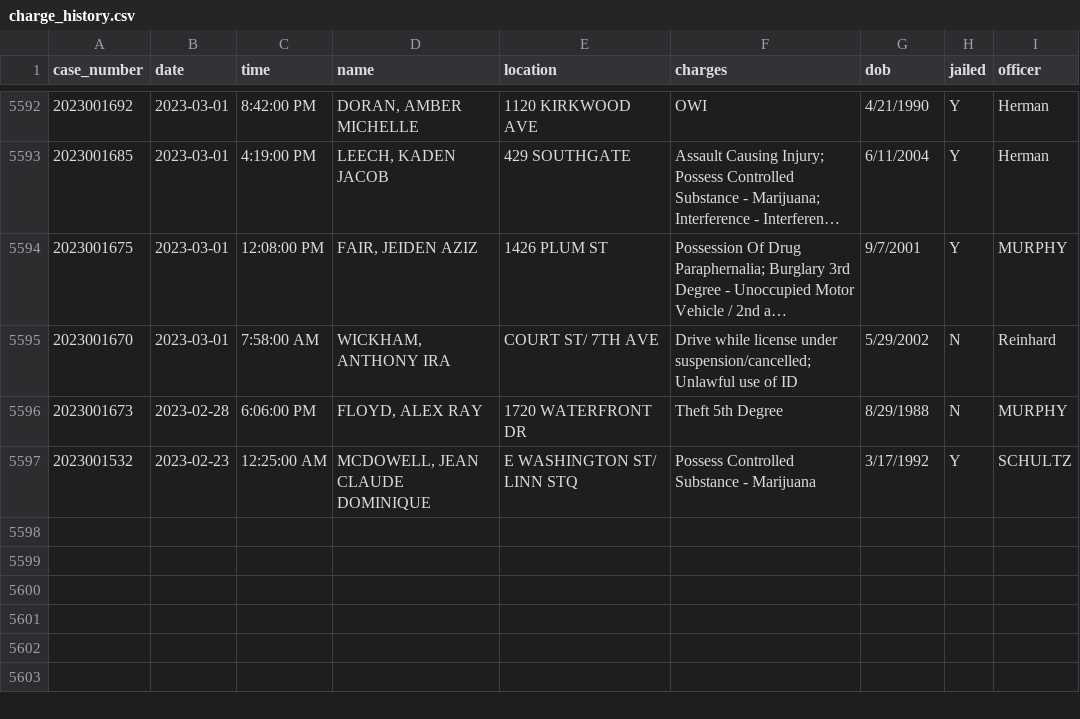
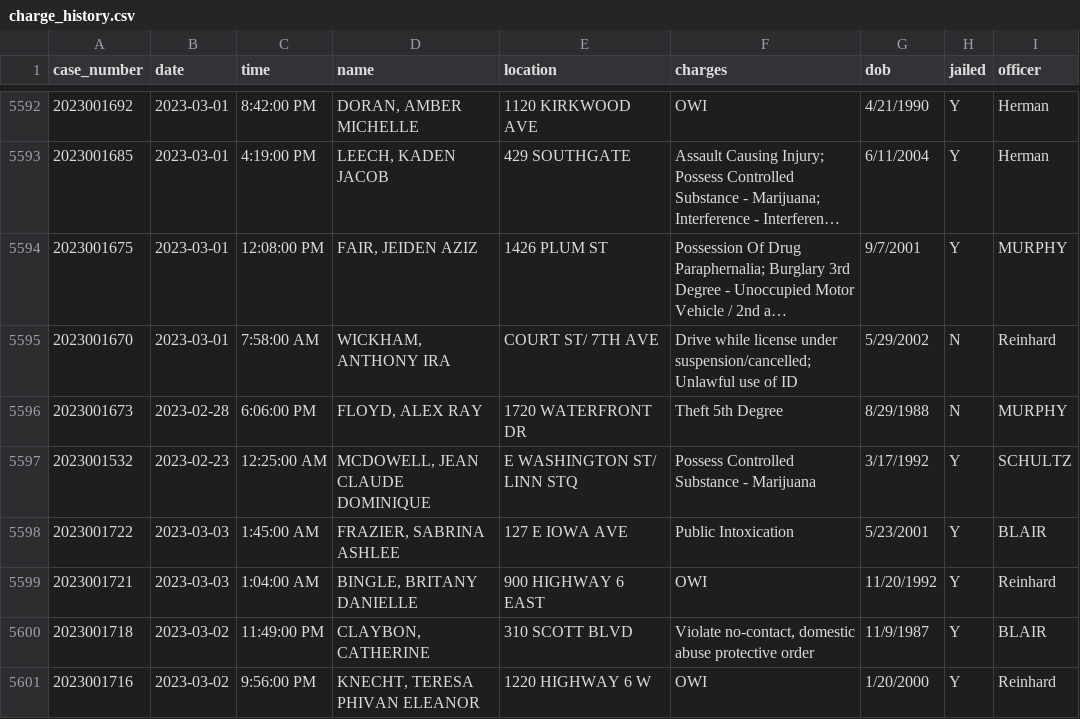
Before and after one commit to andrew-couch/ICBarTweeter, a CSV file: Data/charge_history.csv, drawn as a sheet; only a part is shown, gaps mark what is left out; long unchanged cells end in …; the diff names each change by its address in the sheet, - before the commit and + after, or states it on an @@ line.

```diff
--- a/Data/charge_history.csv
+++ b/Data/charge_history.csv
+row 5598: 2023001722 | 2023-03-03 | 1:45:00 AM | FRAZIER, SABRINA ASHLEE | 127 E IOWA AVE | Public Intoxication | 5/23/2001 | Y | BLAIR
+row 5599: 2023001721 | 2023-03-03 | 1:04:00 AM | BINGLE, BRITANY DANIELLE | 900 HIGHWAY 6 EAST | OWI | 11/20/1992 | Y | Reinhard
+row 5600: 2023001718 | 2023-03-02 | 11:49:00 PM | CLAYBON, CATHERINE | 310 SCOTT BLVD | Violate no-contact, domestic abuse protective order | 11/9/1987 | Y | BLAIR
+row 5601: 2023001716 | 2023-03-02 | 9:56:00 PM | KNECHT, TERESA PHIVAN ELEANOR | 1220 HIGHWAY 6 W | OWI | 1/20/2000 | Y | Reinhard
```
